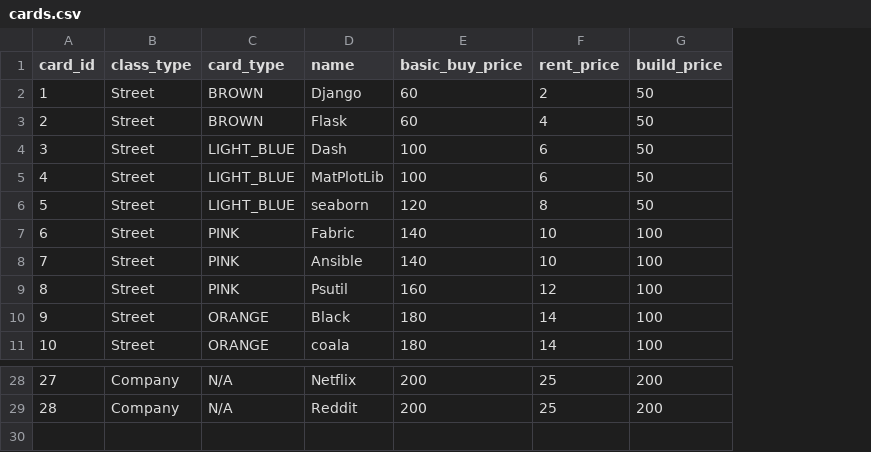
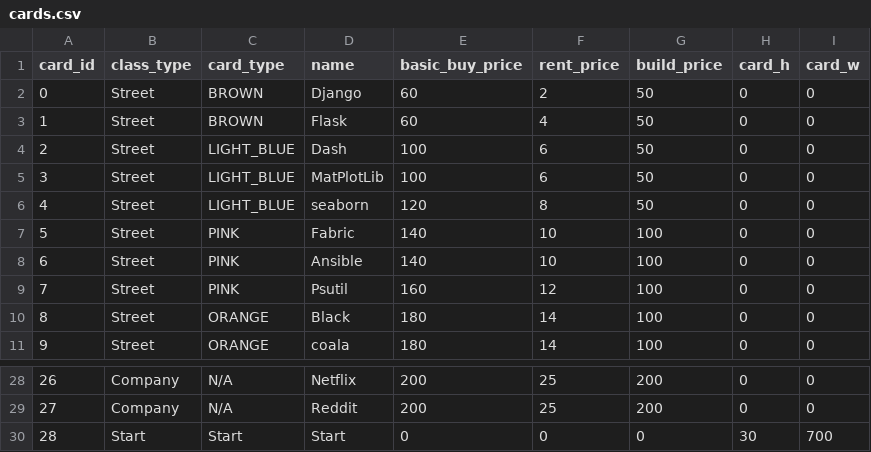
Before and after one commit to Cipriano074/Pythonpoly, a CSV file: data/cards.csv, drawn as a sheet; only a part is shown, gaps mark what is left out; the diff names each change by its address in the sheet, - before the commit and + after, or states it on an @@ line.

```diff
--- a/data/cards.csv
+++ b/data/cards.csv
+column H (card_h), rows 2-11: all 0; rows 28-29: 0 | 0
+column I (card_w), rows 2-11: all 0; rows 28-29: 0 | 0
@@ column A (card_id) renumbered between rows 2 and 29 @@
+row 30: 28 | Start | Start | Start | 0 | 0 | 0 | 30 | 700
```
Also changed, not shown: 9 other files.
